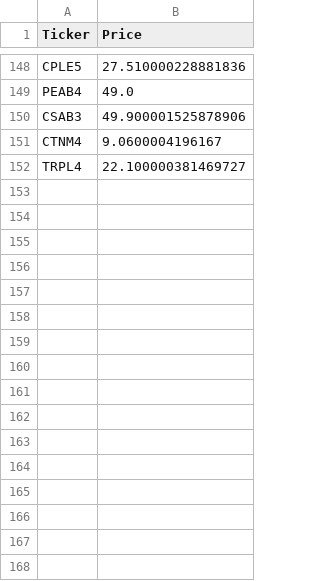
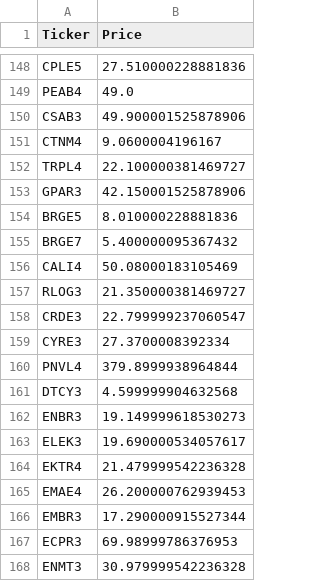
Before and after one commit to ed9bh/AnotacoesEstudosBackPythonLSP, a CSV file: Home/acoes/Report.csv, drawn as a sheet; only a part is shown, gaps mark what is left out.

```diff
--- a/Home/acoes/Report.csv
+++ b/Home/acoes/Report.csv
@@ -152 +152,17 @@ CTNM4,9.0600004196167
 TRPL4,22.100000381469727
+GPAR3,42.150001525878906
+BRGE5,8.010000228881836
+BRGE7,5.400000095367432
+CALI4,50.08000183105469
+RLOG3,21.350000381469727
+CRDE3,22.799999237060547
+CYRE3,27.3700008392334
+PNVL4,379.8999938964844
+DTCY3,4.599999904632568
+ENBR3,19.149999618530273
+ELEK3,19.690000534057617
+EKTR4,21.479999542236328
+EMAE4,26.200000762939453
+EMBR3,17.290000915527344
+ECPR3,69.98999786376953
+ENMT3,30.979999542236328
```
Also changed, not shown: 1 other file.
